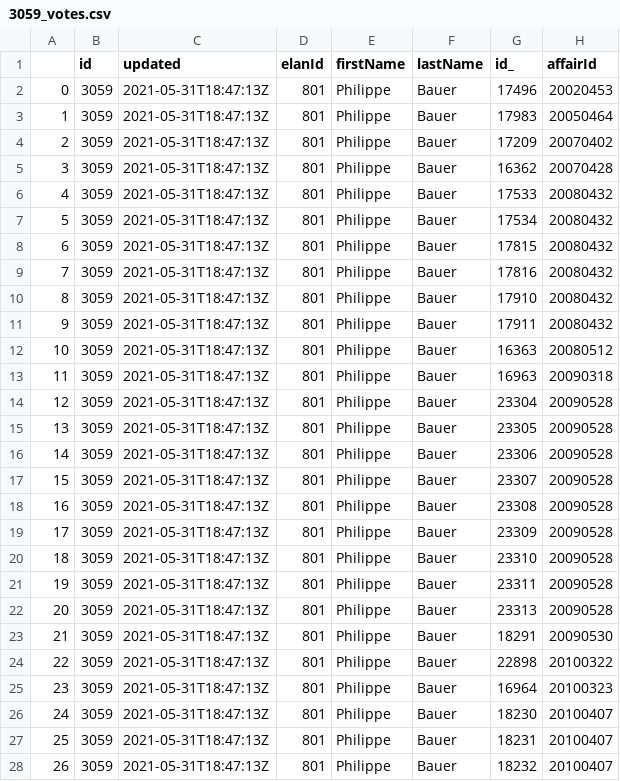
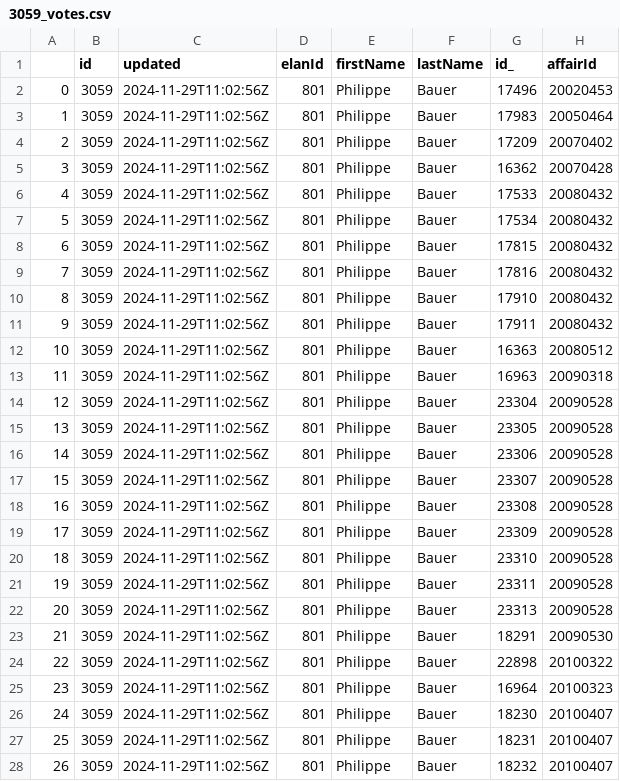
Before and after one commit to palrogg/intro_github_2024, a CSV file: data/votes_etats/3059_votes.csv, drawn as a sheet; only a part is shown; the diff covers the shown part only; the diff names each change by its address in the sheet, - before the commit and + after, or states it on an @@ line.

```diff
--- a/data/votes_etats/3059_votes.csv
+++ b/data/votes_etats/3059_votes.csv
-C2:C28 (updated): 2021-05-31T18:47:13Z
+C2:C28 (updated): 2024-11-29T11:02:56Z
```
Also changed, not shown: 23 edited cells elsewhere in this file, data/votes_etats/2666_votes.csv, data/votes_etats/2674_votes.csv, 10 other files.
